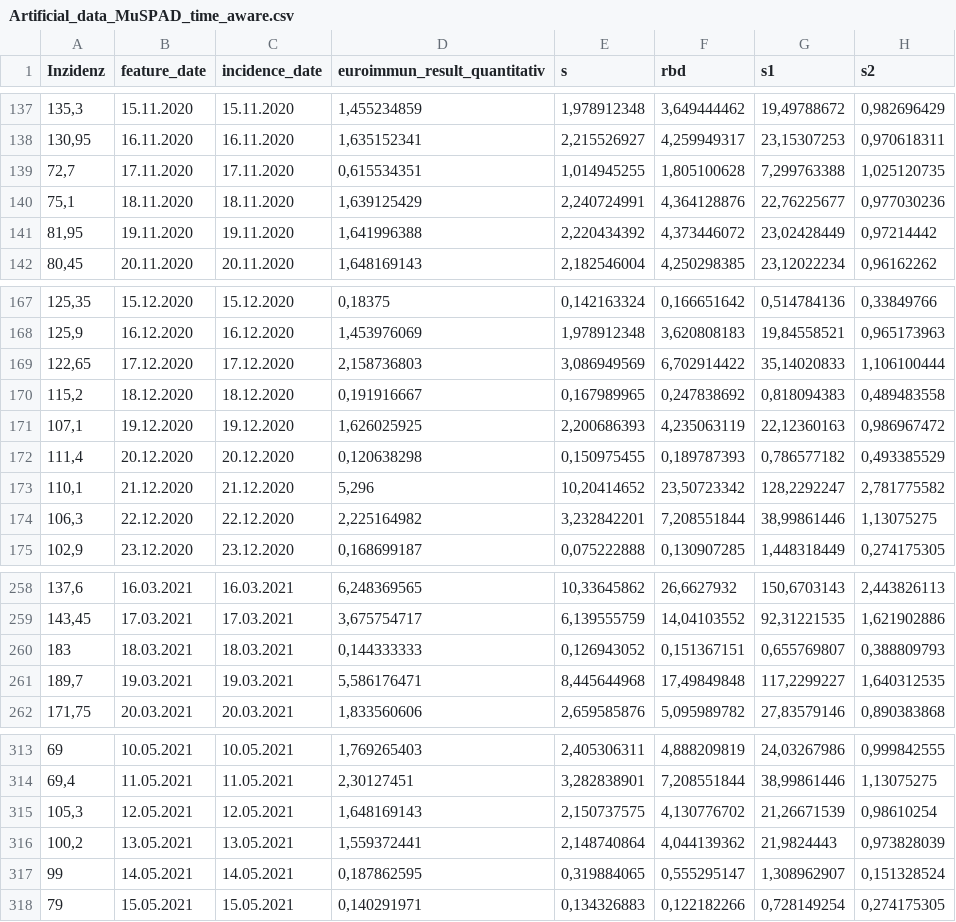
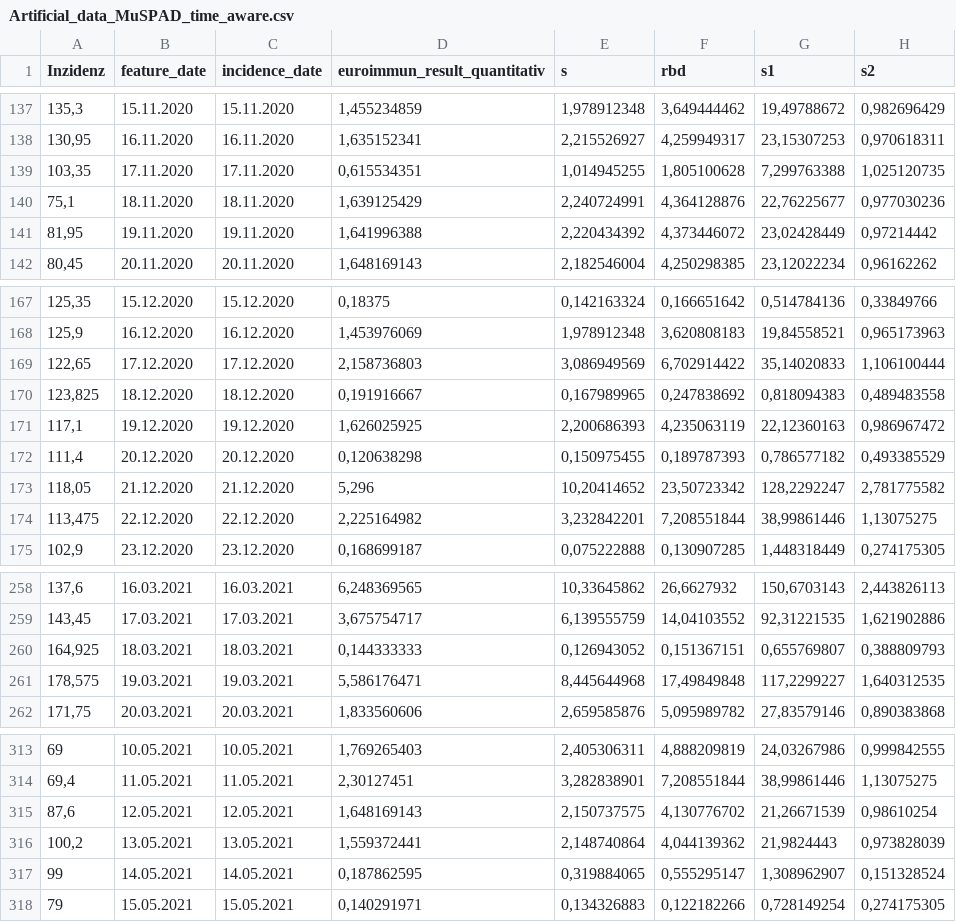
Before and after one commit to JesKre/Repo_ML-on-seroprevalence-studies, a CSV file: Artificial_datasets/Artificial_data_MuSPAD_time_aware.csv, drawn as a sheet; only a part is shown, gaps mark what is left out; the diff covers the shown part only; the diff names each change by its address in the sheet, - before the commit and + after, or states it on an @@ line.

```diff
--- a/Artificial_datasets/Artificial_data_MuSPAD_time_aware.csv
+++ b/Artificial_datasets/Artificial_data_MuSPAD_time_aware.csv
-A139 (Inzidenz): 72,7
+A139 (Inzidenz): 103,35
-A170 (Inzidenz): 115,2
+A170 (Inzidenz): 123,825
-A171 (Inzidenz): 107,1
+A171 (Inzidenz): 117,1
-A173 (Inzidenz): 110,1
+A173 (Inzidenz): 118,05
-A174 (Inzidenz): 106,3
+A174 (Inzidenz): 113,475
-A260 (Inzidenz): 183
+A260 (Inzidenz): 164,925
-A261 (Inzidenz): 189,7
+A261 (Inzidenz): 178,575
-A315 (Inzidenz): 105,3
+A315 (Inzidenz): 87,6
```
Also changed, not shown: 15 edited cells elsewhere in this file, Artificial_datasets/Artificial_data_MuSPAD_time_agnostic.csv, 2 other files.
